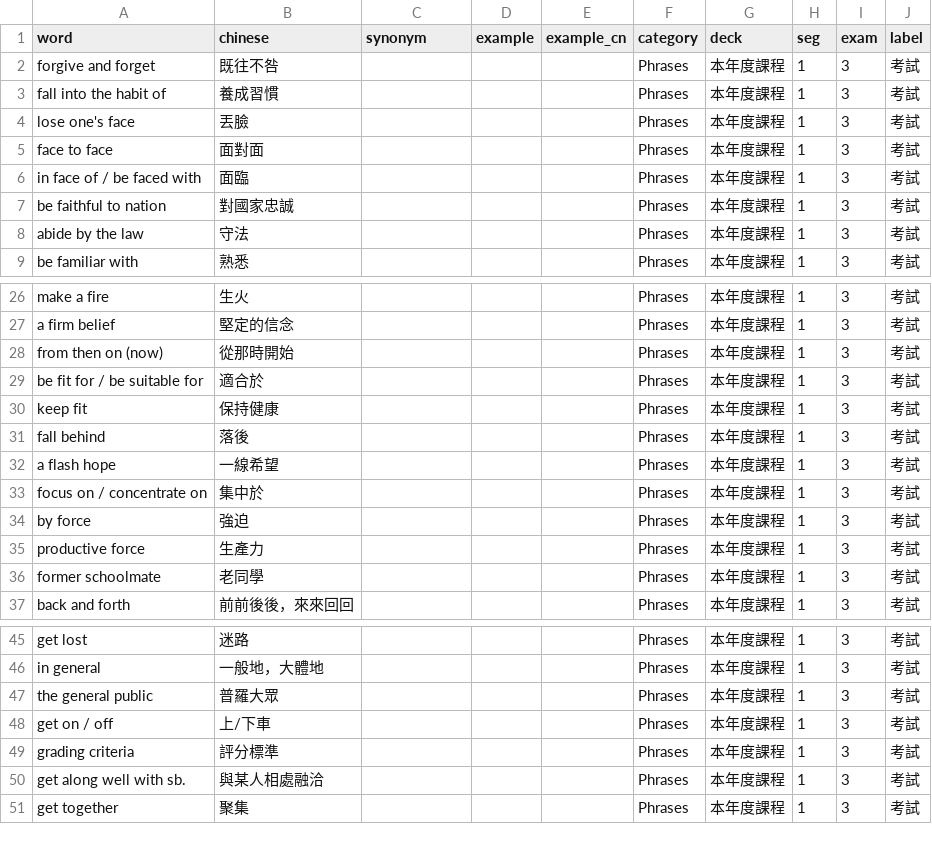
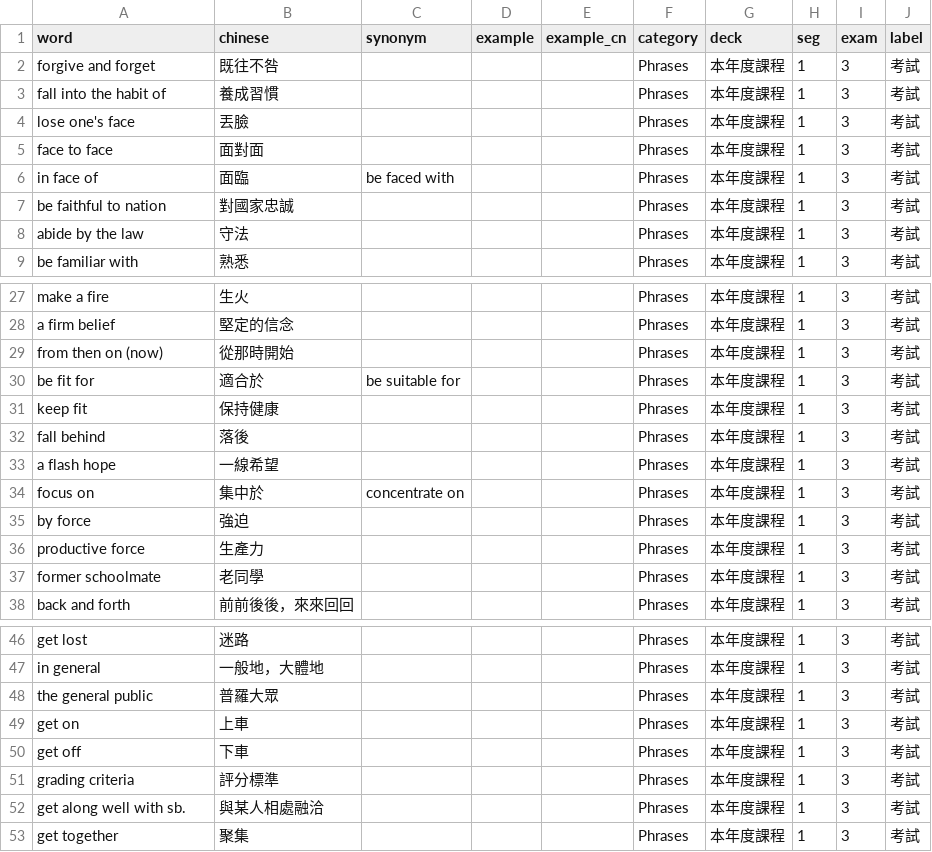
Before and after one commit to Hunggy/vocab-test, a CSV file: source/seg1_exam3_phrases.csv, drawn as a sheet; only a part is shown, gaps mark what is left out; the diff covers the shown part only.

Commit message:
data: 拆分考試 Phrases 的斜線片語

```diff
--- a/source/seg1_exam3_phrases.csv
+++ b/source/seg1_exam3_phrases.csv
@@ -5,3 +5,3 @@ lose one's face,丟臉,,,,Phrases,本年度課程,1,3,考試
 face to face,面對面,,,,Phrases,本年度課程,1,3,考試
-in face of / be faced with,面臨,,,,Phrases,本年度課程,1,3,考試
+in face of,面臨,be faced with,,,Phrases,本年度課程,1,3,考試
 be faithful to nation,對國家忠誠,,,,Phrases,本年度課程,1,3,考試
@@ -28,3 +29,3 @@ a firm belief,堅定的信念,,,,Phrases,本年度課程,1,3,考試
 from then on (now),從那時開始,,,,Phrases,本年度課程,1,3,考試
-be fit for / be suitable for,適合於,,,,Phrases,本年度課程,1,3,考試
+be fit for,適合於,be suitable for,,,Phrases,本年度課程,1,3,考試
 keep fit,保持健康,,,,Phrases,本年度課程,1,3,考試
@@ -32,3 +33,3 @@ fall behind,落後,,,,Phrases,本年度課程,1,3,考試
 a flash hope,一線希望,,,,Phrases,本年度課程,1,3,考試
-focus on / concentrate on,集中於,,,,Phrases,本年度課程,1,3,考試
+focus on,集中於,concentrate on,,,Phrases,本年度課程,1,3,考試
 by force,強迫,,,,Phrases,本年度課程,1,3,考試
@@ -47,3 +48,4 @@ in general,一般地，大體地,,,,Phrases,本年度課程,1,3,考試
 the general public,普羅大眾,,,,Phrases,本年度課程,1,3,考試
-get on / off,上/下車,,,,Phrases,本年度課程,1,3,考試
+get on,上車,,,,Phrases,本年度課程,1,3,考試
+get off,下車,,,,Phrases,本年度課程,1,3,考試
 grading criteria,評分標準,,,,Phrases,本年度課程,1,3,考試
```
Also changed, not shown: 6 added rows and 9 edited cells elsewhere in this file, 1 other file.
